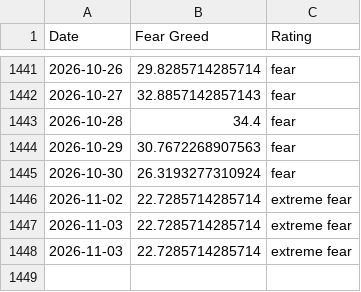
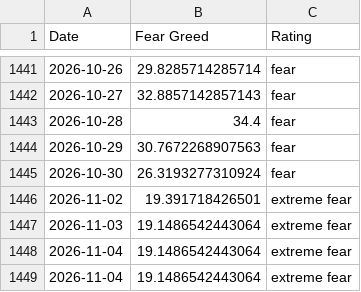
Before and after one commit to darrencjh8/fear-greed-data, a CSV file: datasets/cnn_fear_greed.csv, drawn as a sheet; only a part is shown, gaps mark what is left out.

```diff
--- a/datasets/cnn_fear_greed.csv
+++ b/datasets/cnn_fear_greed.csv
@@ -1445,4 +1445,5 @@ Date,Fear Greed,Rating
 2026-10-30,26.3193277310924,fear
-2026-11-02,22.7285714285714,extreme fear
-2026-11-03,22.7285714285714,extreme fear
-2026-11-03,22.7285714285714,extreme fear
+2026-11-02,19.391718426501,extreme fear
+2026-11-03,19.1486542443064,extreme fear
+2026-11-04,19.1486542443064,extreme fear
+2026-11-04,19.1486542443064,extreme fear
```
Also changed, not shown: fear-greed.csv, 1 other file.
